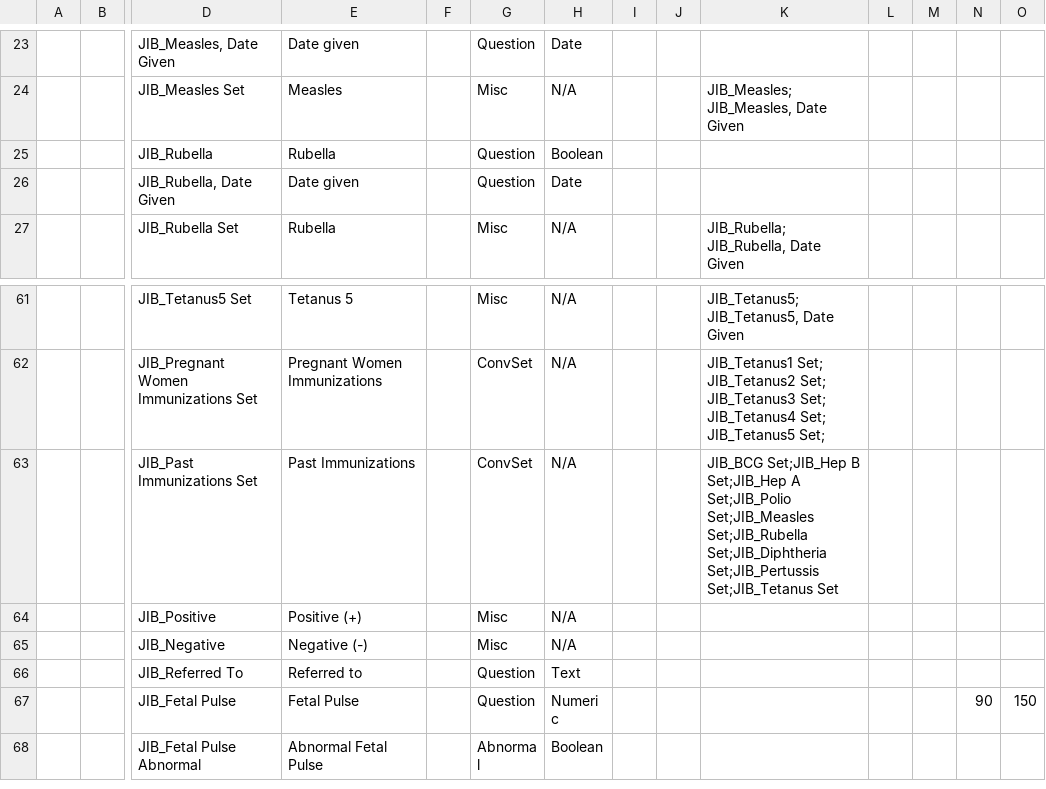
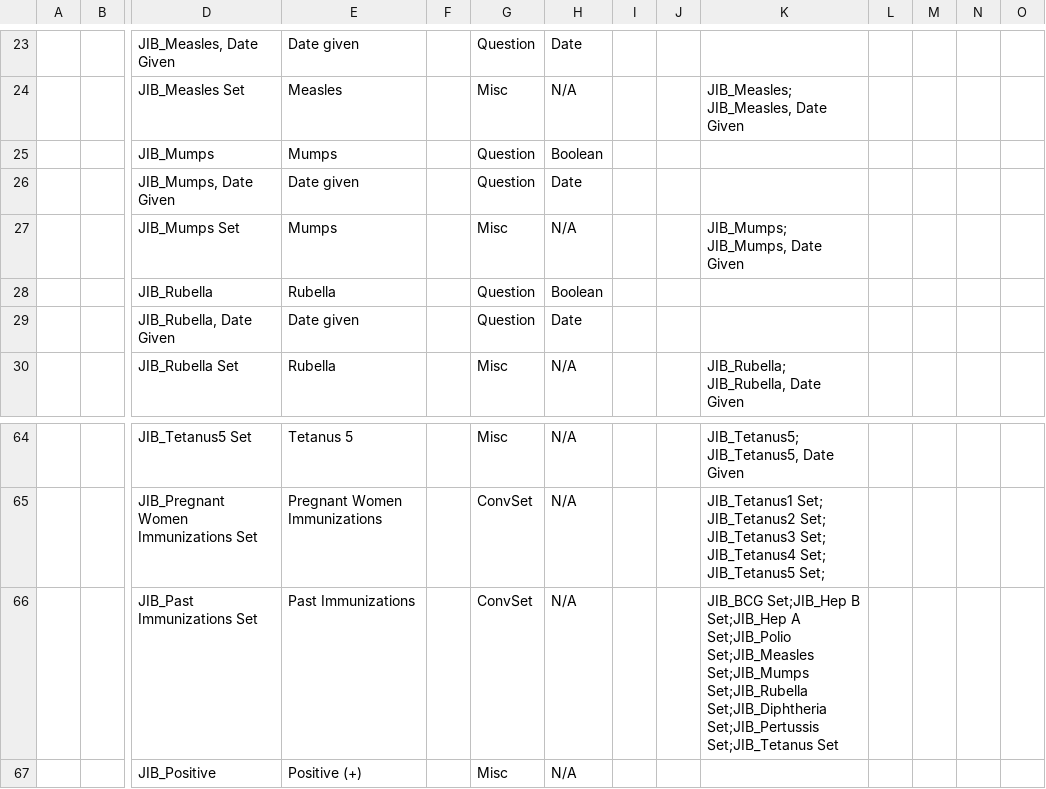
Before and after one commit to mekomsolutions/openmrs-config-jib, a CSV file: configuration/concepts/concepts.csv, drawn as a sheet; only a part is shown, gaps mark what is left out; the shorter side is filled out with more unchanged rows; addresses are those after the commit; rows hold the shown columns only; the diff names each change by its address in the sheet, - before the commit and + after, or states it on an @@ line.

Commit message:
JIB-7: Add Mumps to past immunization questions

```diff
--- a/configuration/concepts/concepts.csv
+++ b/configuration/concepts/concepts.csv
+row 25:  |  | JIB_Mumps | Mumps |  | Question | Boolean
+row 26:  |  | JIB_Mumps, Date Given | Date given |  | Question | Date
+row 27:  |  | JIB_Mumps Set | Mumps |  | Misc | N/A |  |  | JIB_Mumps; JIB_Mumps, Date Given
-K66: …Set;JIB_Polio Set;JIB_Measles Set;JIB_Rubella Set;JIB_Diphtheria…
+K66: …Set;JIB_Polio Set;JIB_Measles Set;JIB_Mumps Set;JIB_Rubella Set;JIB_Diphtheria…
```
